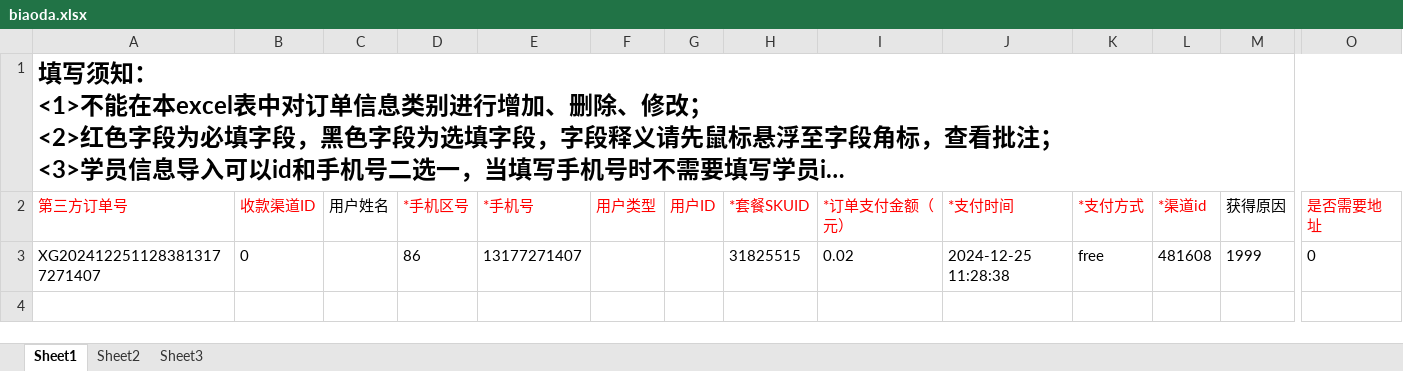
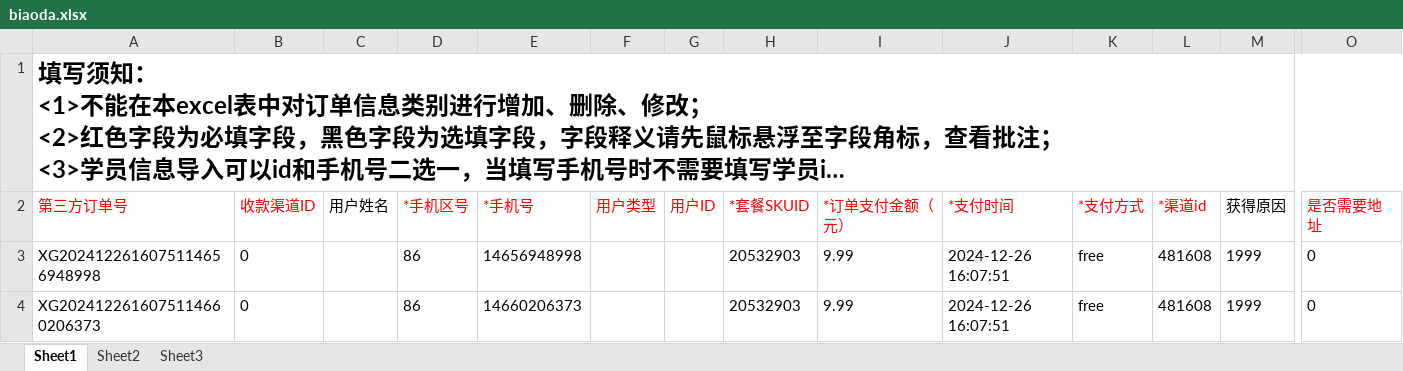
Before and after one commit to tanxingui/hltn_demo, an Excel workbook: API/CreateData/biaoda.xlsx, sheet Sheet1, drawn as a sheet; only a part is shown, gaps mark what is left out; long unchanged cells end in …; values as stored, in another font and other column widths than the file's, no borders; addresses are those after the commit; rows hold the shown columns only; the diff names each change by its address in the sheet, - before the commit and + after, or states it on an @@ line.

```diff
--- a/API/CreateData/biaoda.xlsx (sheet Sheet1)
+++ b/API/CreateData/biaoda.xlsx (sheet Sheet1)
+row 3: XG2024122616075114656948998 | 0 |  | 86 | 14656948998 |  |  | 20532903 | 9.99 | 2024-12-26 16:07:51 | free | 481608 | 1999 | 0
-A4 (第三方订单号): XG2024122511283813177271407
+A4 (第三方订单号): XG2024122616075114660206373
-E4 (*手机号): 13177271407
+E4 (*手机号): 14660206373
-H4 (*套餐SKUID): 31825515
+H4 (*套餐SKUID): 20532903
-I4 (*订单支付金额（元）): 0.02
+I4 (*订单支付金额（元）): 9.99
-J4 (*支付时间): 2024-12-25 11:28:38
+J4 (*支付时间): 2024-12-26 16:07:51
```
Also changed, not shown: API/CreateData/yizhi.xlsx, 3 other files.
